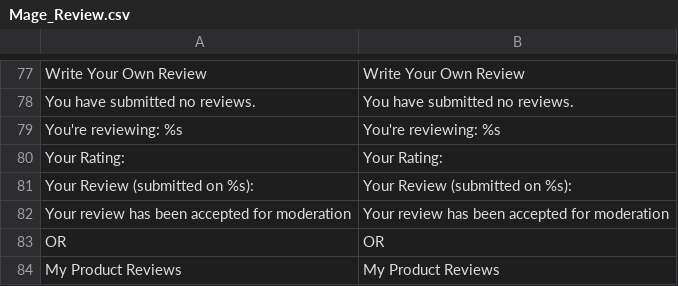
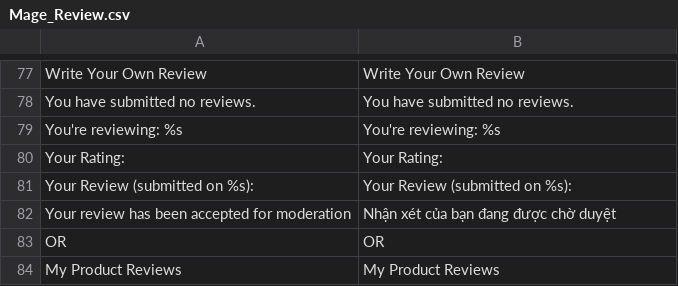
Before and after one commit to cleversoft/kidsplaza, a CSV file: app/locale/vi_VN/Mage_Review.csv, drawn as a sheet; only a part is shown, gaps mark what is left out.

Commit message:
fix review

```diff
--- a/app/locale/vi_VN/Mage_Review.csv
+++ b/app/locale/vi_VN/Mage_Review.csv
@@ -81,3 +81,3 @@
 "Your Review (submitted on %s):","Your Review (submitted on %s):"
-"Your review has been accepted for moderation","Your review has been accepted for moderation"
+"Your review has been accepted for moderation","Nhận xét của bạn đang được chờ duyệt"
 "OR","OR"
```
Also changed, not shown: 3 other files.
